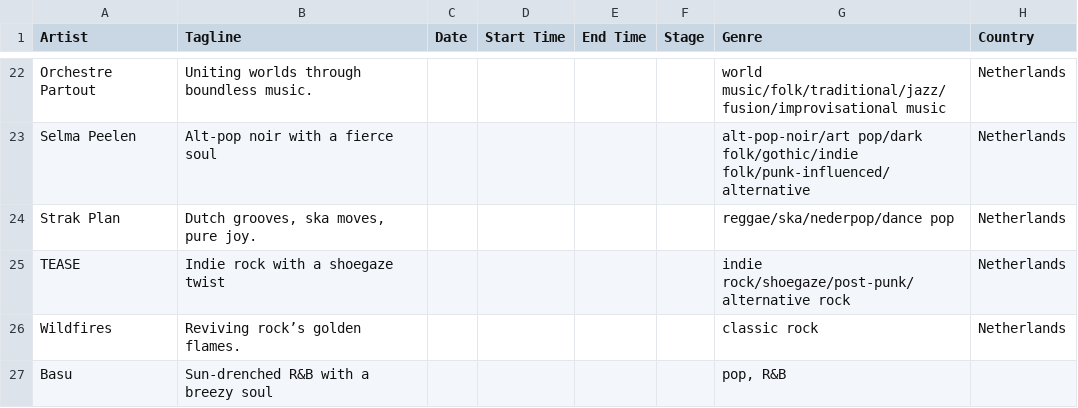
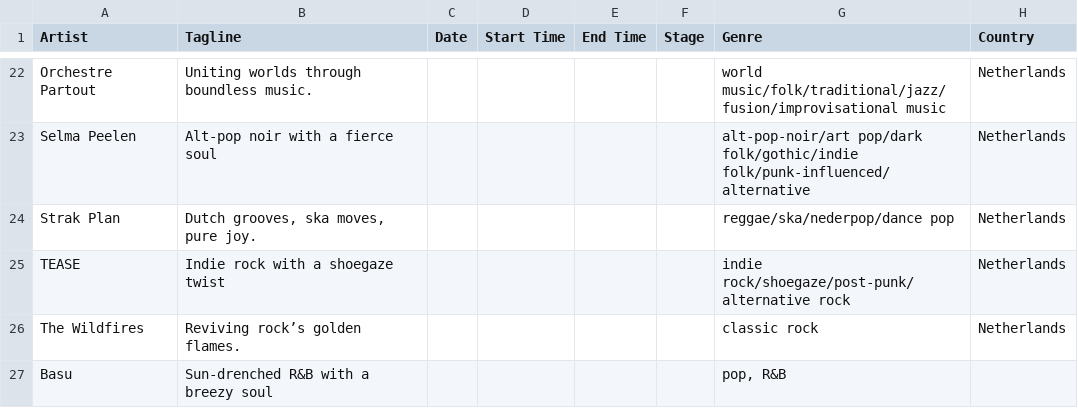
Before and after one commit to frankvaneykelen/lineup-radar, a CSV file: docs/alkmaarse-eigenste/2026/2026.csv, drawn as a sheet; only a part is shown, gaps mark what is left out; the diff names each change by its address in the sheet, - before the commit and + after, or states it on an @@ line.

```diff
--- a/docs/alkmaarse-eigenste/2026/2026.csv
+++ b/docs/alkmaarse-eigenste/2026/2026.csv
-A26 (Artist): Wildfires
+A26 (Artist): The Wildfires
```
Also changed, not shown: 4 other files.
